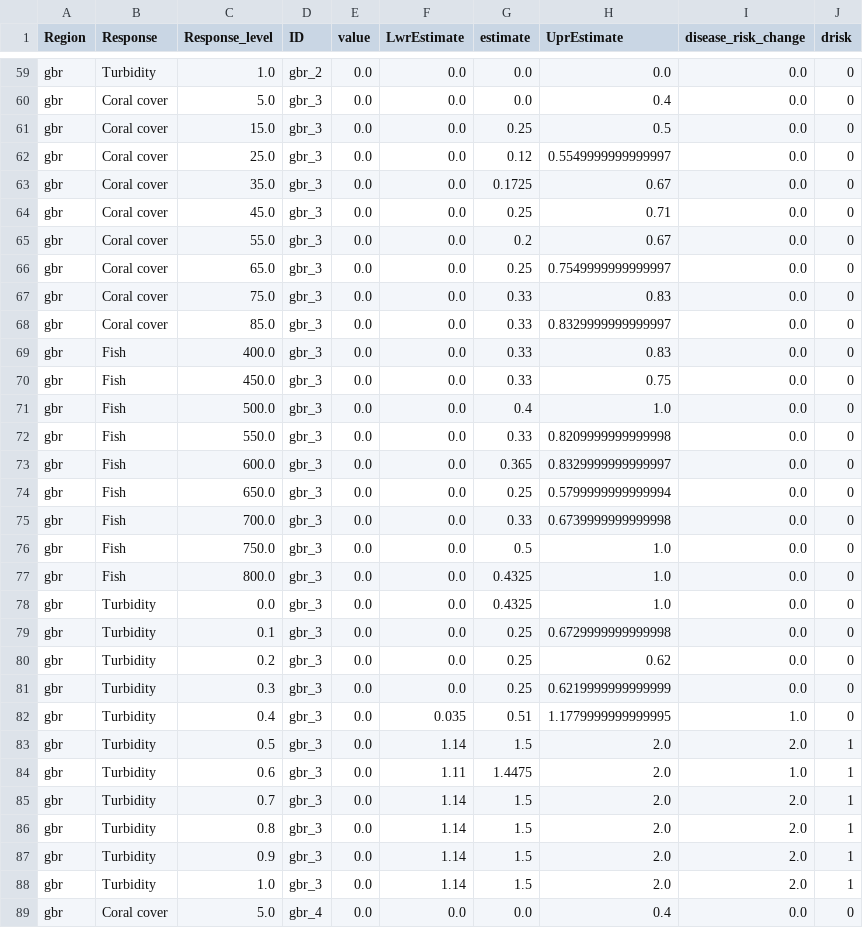
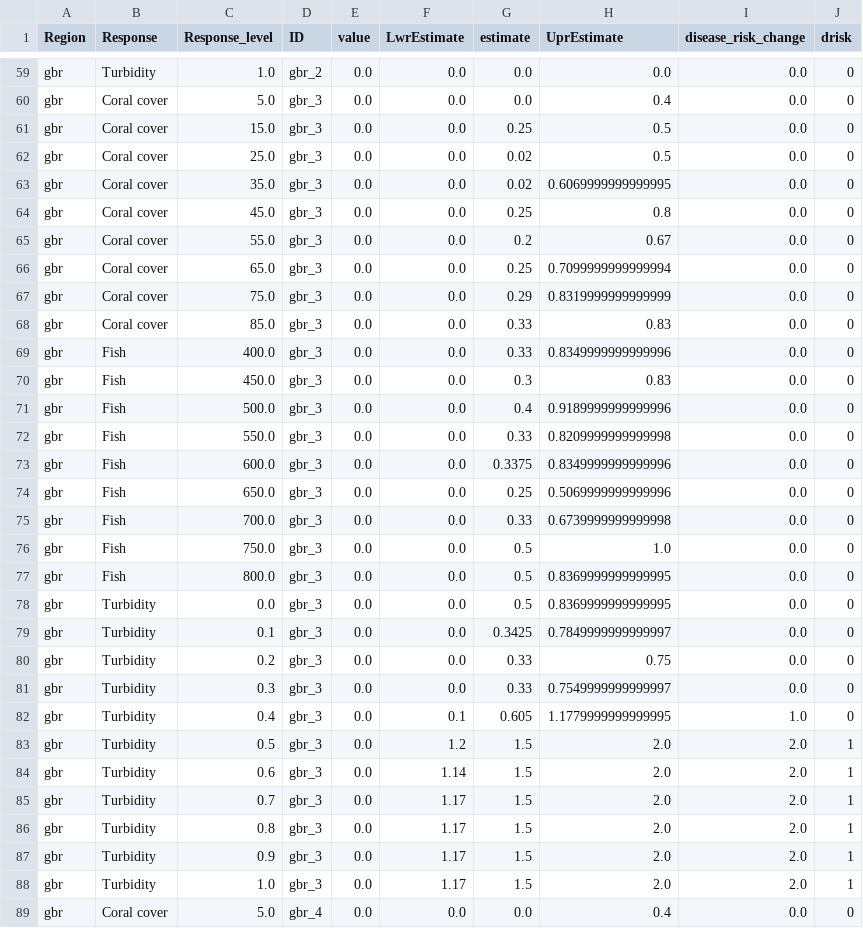
Before and after one commit to jms5151/uh-noaa-shiny-app, a CSV file: forec_shiny_app_data/Scenarios/ws_gbr_scenarios_aggregated_to_management_zones.csv, drawn as a sheet; only a part is shown, gaps mark what is left out; the diff covers the shown part only.

```diff
--- a/forec_shiny_app_data/Scenarios/ws_gbr_scenarios_aggregated_to_management_zones.csv
+++ b/forec_shiny_app_data/Scenarios/ws_gbr_scenarios_aggregated_to_management_zones.csv
@@ -61,29 +61,29 @@ gbr,Coral cover,5.0,gbr_3,0.0,0.0,0.0,0.4,0.0,0
 gbr,Coral cover,15.0,gbr_3,0.0,0.0,0.25,0.5,0.0,0
-gbr,Coral cover,25.0,gbr_3,0.0,0.0,0.12,0.5549999999999997,0.0,0
-gbr,Coral cover,35.0,gbr_3,0.0,0.0,0.1725,0.67,0.0,0
-gbr,Coral cover,45.0,gbr_3,0.0,0.0,0.25,0.71,0.0,0
+gbr,Coral cover,25.0,gbr_3,0.0,0.0,0.02,0.5,0.0,0
+gbr,Coral cover,35.0,gbr_3,0.0,0.0,0.02,0.6069999999999995,0.0,0
+gbr,Coral cover,45.0,gbr_3,0.0,0.0,0.25,0.8,0.0,0
 gbr,Coral cover,55.0,gbr_3,0.0,0.0,0.2,0.67,0.0,0
-gbr,Coral cover,65.0,gbr_3,0.0,0.0,0.25,0.7549999999999997,0.0,0
-gbr,Coral cover,75.0,gbr_3,0.0,0.0,0.33,0.83,0.0,0
-gbr,Coral cover,85.0,gbr_3,0.0,0.0,0.33,0.8329999999999997,0.0,0
-gbr,Fish,400.0,gbr_3,0.0,0.0,0.33,0.83,0.0,0
-gbr,Fish,450.0,gbr_3,0.0,0.0,0.33,0.75,0.0,0
-gbr,Fish,500.0,gbr_3,0.0,0.0,0.4,1.0,0.0,0
+gbr,Coral cover,65.0,gbr_3,0.0,0.0,0.25,0.7099999999999994,0.0,0
+gbr,Coral cover,75.0,gbr_3,0.0,0.0,0.29,0.8319999999999999,0.0,0
+gbr,Coral cover,85.0,gbr_3,0.0,0.0,0.33,0.83,0.0,0
+gbr,Fish,400.0,gbr_3,0.0,0.0,0.33,0.8349999999999996,0.0,0
+gbr,Fish,450.0,gbr_3,0.0,0.0,0.3,0.83,0.0,0
+gbr,Fish,500.0,gbr_3,0.0,0.0,0.4,0.9189999999999996,0.0,0
 gbr,Fish,550.0,gbr_3,0.0,0.0,0.33,0.8209999999999998,0.0,0
-gbr,Fish,600.0,gbr_3,0.0,0.0,0.365,0.8329999999999997,0.0,0
-gbr,Fish,650.0,gbr_3,0.0,0.0,0.25,0.5799999999999994,0.0,0
+gbr,Fish,600.0,gbr_3,0.0,0.0,0.3375,0.8349999999999996,0.0,0
+gbr,Fish,650.0,gbr_3,0.0,0.0,0.25,0.5069999999999996,0.0,0
 gbr,Fish,700.0,gbr_3,0.0,0.0,0.33,0.6739999999999998,0.0,0
 gbr,Fish,750.0,gbr_3,0.0,0.0,0.5,1.0,0.0,0
-gbr,Fish,800.0,gbr_3,0.0,0.0,0.4325,1.0,0.0,0
-gbr,Turbidity,0.0,gbr_3,0.0,0.0,0.4325,1.0,0.0,0
-gbr,Turbidity,0.1,gbr_3,0.0,0.0,0.25,0.6729999999999998,0.0,0
-gbr,Turbidity,0.2,gbr_3,0.0,0.0,0.25,0.62,0.0,0
-gbr,Turbidity,0.3,gbr_3,0.0,0.0,0.25,0.6219999999999999,0.0,0
-gbr,Turbidity,0.4,gbr_3,0.0,0.035,0.51,1.1779999999999995,1.0,0
-gbr,Turbidity,0.5,gbr_3,0.0,1.14,1.5,2.0,2.0,1
-gbr,Turbidity,0.6,gbr_3,0.0,1.11,1.4475,2.0,1.0,1
-gbr,Turbidity,0.7,gbr_3,0.0,1.14,1.5,2.0,2.0,1
-gbr,Turbidity,0.8,gbr_3,0.0,1.14,1.5,2.0,2.0,1
-gbr,Turbidity,0.9,gbr_3,0.0,1.14,1.5,2.0,2.0,1
-gbr,Turbidity,1.0,gbr_3,0.0,1.14,1.5,2.0,2.0,1
+gbr,Fish,800.0,gbr_3,0.0,0.0,0.5,0.8369999999999995,0.0,0
+gbr,Turbidity,0.0,gbr_3,0.0,0.0,0.5,0.8369999999999995,0.0,0
+gbr,Turbidity,0.1,gbr_3,0.0,0.0,0.3425,0.7849999999999997,0.0,0
+gbr,Turbidity,0.2,gbr_3,0.0,0.0,0.33,0.75,0.0,0
+gbr,Turbidity,0.3,gbr_3,0.0,0.0,0.33,0.7549999999999997,0.0,0
+gbr,Turbidity,0.4,gbr_3,0.0,0.1,0.605,1.1779999999999995,1.0,0
+gbr,Turbidity,0.5,gbr_3,0.0,1.2,1.5,2.0,2.0,1
+gbr,Turbidity,0.6,gbr_3,0.0,1.14,1.5,2.0,2.0,1
+gbr,Turbidity,0.7,gbr_3,0.0,1.17,1.5,2.0,2.0,1
+gbr,Turbidity,0.8,gbr_3,0.0,1.17,1.5,2.0,2.0,1
+gbr,Turbidity,0.9,gbr_3,0.0,1.17,1.5,2.0,2.0,1
+gbr,Turbidity,1.0,gbr_3,0.0,1.17,1.5,2.0,2.0,1
 gbr,Coral cover,5.0,gbr_4,0.0,0.0,0.0,0.4,0.0,0
```
Also changed, not shown: 103 edited cells elsewhere in this file, forec_shiny_app_data/Forecasts/ga_gbr_nowcast_aggregated_to_gbrmpa_park_zones.csv, forec_shiny_app_data/Forecasts/ga_pac_nowcast_aggregated_to_management_zones.csv, 39 other files.
